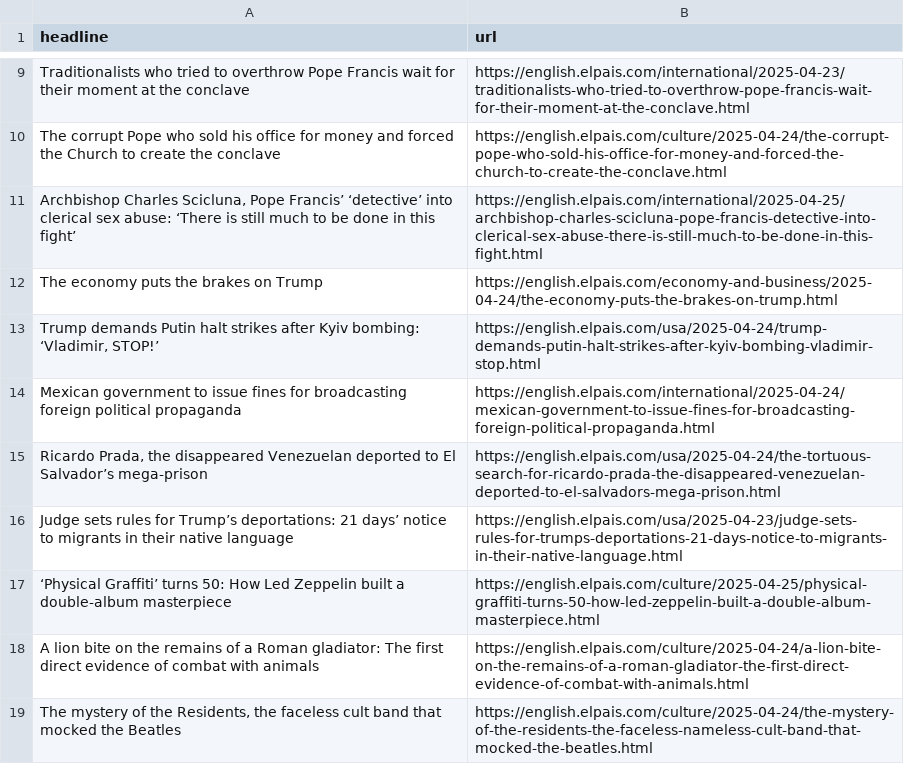
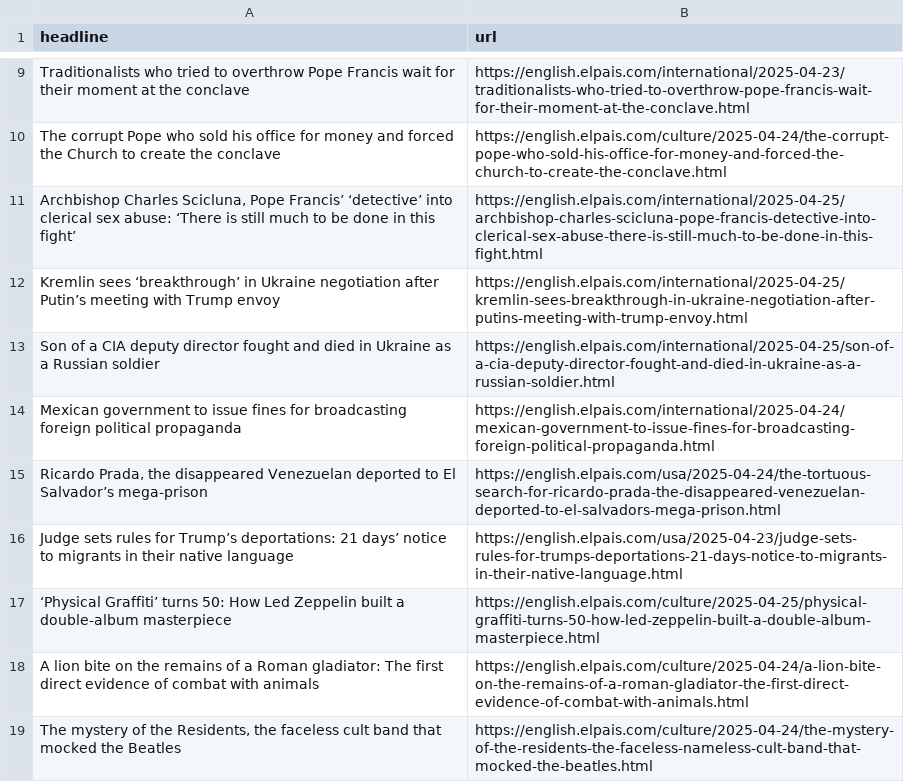
Before and after one commit to masashiijichi/el-pais-autoscraper, a CSV file: headlines.csv, drawn as a sheet; only a part is shown, gaps mark what is left out; removed rows and columns are numbered as before the commit, all else as after; the diff names each change by its address in the sheet, - before the commit and + after, or states it on an @@ line.

```diff
--- a/headlines.csv
+++ b/headlines.csv
-row 12: The economy puts the brakes on Trump | https://english.elpais.com/economy-and-business/2025-04-24/the-economy-puts-the-brakes-on-trump.html
-row 13: Trump demands Putin halt strikes after Kyiv bombing: ‘Vladimir, STOP!’ | https://english.elpais.com/usa/2025-04-24/trump-demands-putin-halt-strikes-after-kyiv-bombing-vladimir-stop.html
+row 12: Kremlin sees ‘breakthrough’ in Ukraine negotiation after Putin’s meeting with Trump envoy | https://english.elpais.com/international/2025-04-25/kremlin-sees-breakthrough-in-ukraine-negotiation-after-putins-meeting-with-trump-envoy.html
+row 13: Son of a CIA deputy director fought and died in Ukraine as a Russian soldier | https://english.elpais.com/international/2025-04-25/son-of-a-cia-deputy-director-fought-and-died-in-ukraine-as-a-russian-soldier.html
```
